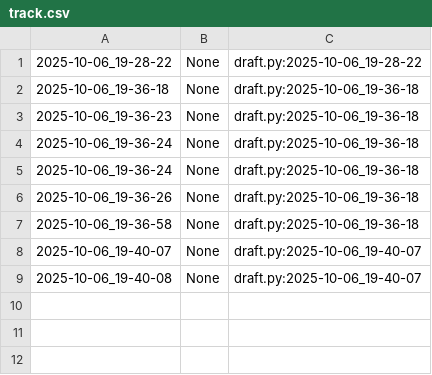
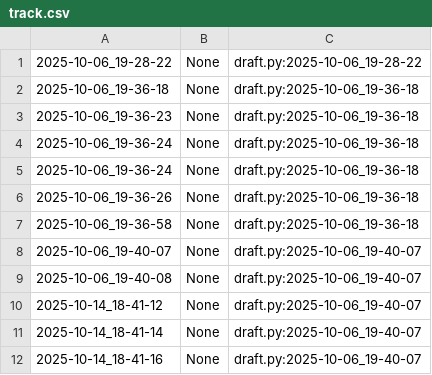
Before and after one commit to qxcode-course/poo-dd-cd-bloco-b-Chi0x03, a CSV file: myrep/.tko/track/poo@chinela/track.csv, drawn as a sheet; the diff names each change by its address in the sheet, - before the commit and + after, or states it on an @@ line.

```diff
--- a/myrep/.tko/track/poo@chinela/track.csv
+++ b/myrep/.tko/track/poo@chinela/track.csv
+row 10: 2025-10-14_18-41-12 | None | draft.py:2025-10-06_19-40-07
+row 11: 2025-10-14_18-41-14 | None | draft.py:2025-10-06_19-40-07
+row 12: 2025-10-14_18-41-16 | None | draft.py:2025-10-06_19-40-07
```
Also changed, not shown: myrep/.tko/track/poo@relogio/track.csv, 3 other files.
